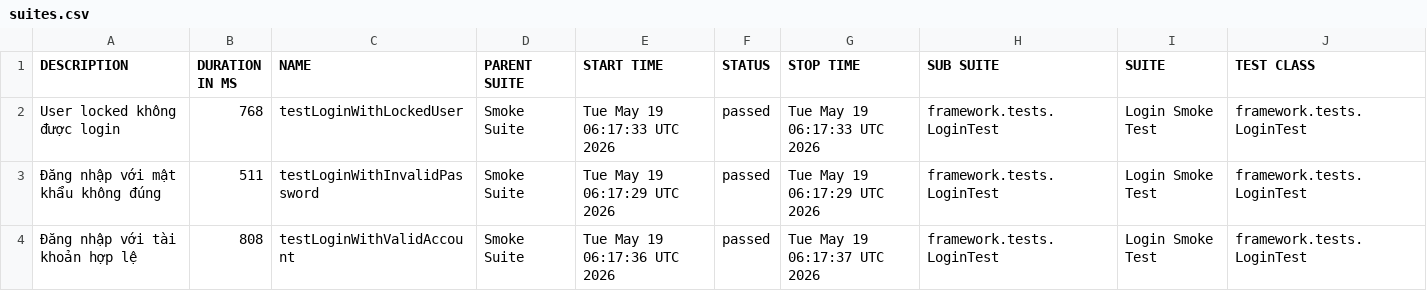
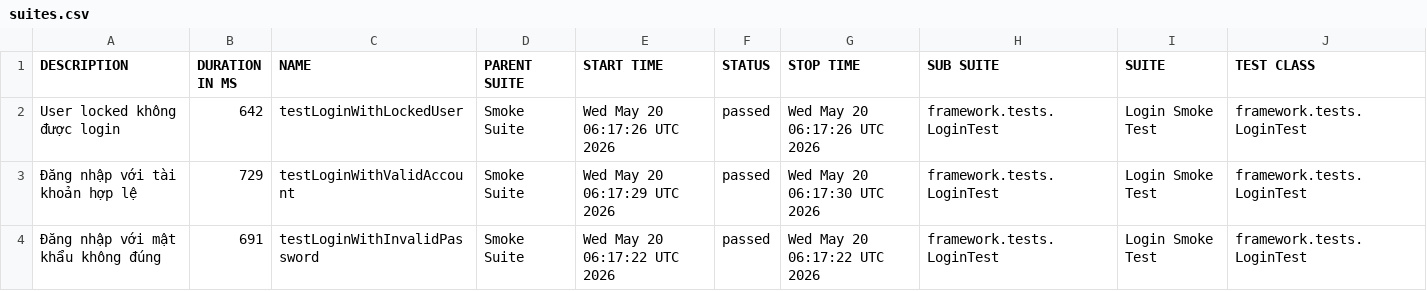
Before and after one commit to maiphun1412/KTPM_B11_NguyenThiPhuongMai_1150080146_CNPM2, a CSV file: data/suites.csv, drawn as a sheet; only a part is shown; removed rows and columns are numbered as before the commit, all else as after; rows hold the shown columns only; the diff names each change by its address in the sheet, - before the commit and + after, or states it on an @@ line.

```diff
--- a/data/suites.csv
+++ b/data/suites.csv
-B2 (DURATION IN MS): 768
+B2 (DURATION IN MS): 642
-E2 (START TIME): Tue May 19 06:17:33 UTC 2026
+E2 (START TIME): Wed May 20 06:17:26 UTC 2026
-G2 (STOP TIME): Tue May 19 06:17:33 UTC 2026
+G2 (STOP TIME): Wed May 20 06:17:26 UTC 2026
-row 3: Đăng nhập với mật khẩu không đúng | 511 | testLoginWithInvalidPassword | Smoke Suite | Tue May 19 06:17:29 UTC 2026 | passed | Tue May 19 06:17:29 UTC 2026 | framework.tests.LoginTest | Login Smoke Test | framework.tests.LoginTest
-B3 (DURATION IN MS): 808
+B3 (DURATION IN MS): 729
-E3 (START TIME): Tue May 19 06:17:36 UTC 2026
+E3 (START TIME): Wed May 20 06:17:29 UTC 2026
-G3 (STOP TIME): Tue May 19 06:17:37 UTC 2026
+G3 (STOP TIME): Wed May 20 06:17:30 UTC 2026
+row 4: Đăng nhập với mật khẩu không đúng | 691 | testLoginWithInvalidPassword | Smoke Suite | Wed May 20 06:17:22 UTC 2026 | passed | Wed May 20 06:17:22 UTC 2026 | framework.tests.LoginTest | Login Smoke Test | framework.tests.LoginTest
```
Also changed, not shown: 34 other files.
